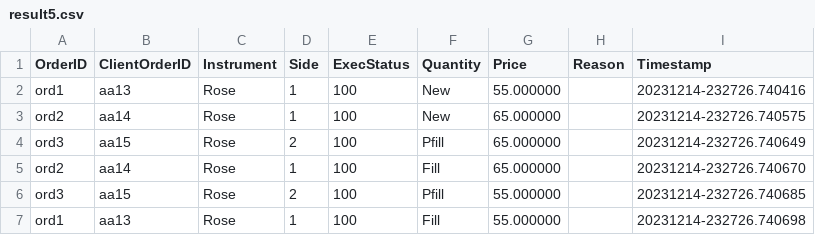
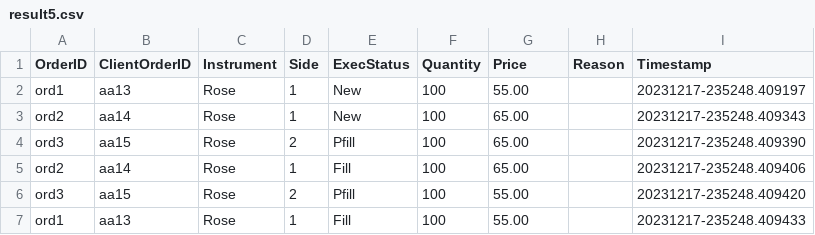
Before and after one commit to chathuranga-jayanath-99/flower-exchange-cpp, a CSV file: src/testresults/result5.csv, drawn as a sheet.

```diff
--- a/src/testresults/result5.csv
+++ b/src/testresults/result5.csv
@@ -1,7 +1,7 @@
 OrderID,ClientOrderID,Instrument,Side,ExecStatus,Quantity,Price,Reason,Timestamp
-ord1,aa13,Rose,1,100,New,55.000000,,20231214-232726.740416
-ord2,aa14,Rose,1,100,New,65.000000,,20231214-232726.740575
-ord3,aa15,Rose,2,100,Pfill,65.000000,,20231214-232726.740649
-ord2,aa14,Rose,1,100,Fill,65.000000,,20231214-232726.740670
-ord3,aa15,Rose,2,100,Pfill,55.000000,,20231214-232726.740685
-ord1,aa13,Rose,1,100,Fill,55.000000,,20231214-232726.740698
+ord1,aa13,Rose,1,New,100,55.00,,20231217-235248.409197
+ord2,aa14,Rose,1,New,100,65.00,,20231217-235248.409343
+ord3,aa15,Rose,2,Pfill,100,65.00,,20231217-235248.409390
+ord2,aa14,Rose,1,Fill,100,65.00,,20231217-235248.409406
+ord3,aa15,Rose,2,Pfill,100,55.00,,20231217-235248.409420
+ord1,aa13,Rose,1,Fill,100,55.00,,20231217-235248.409433
```
Also changed, not shown: src/testresults/result2.csv, src/testresults/result3.csv, 3 other files.
